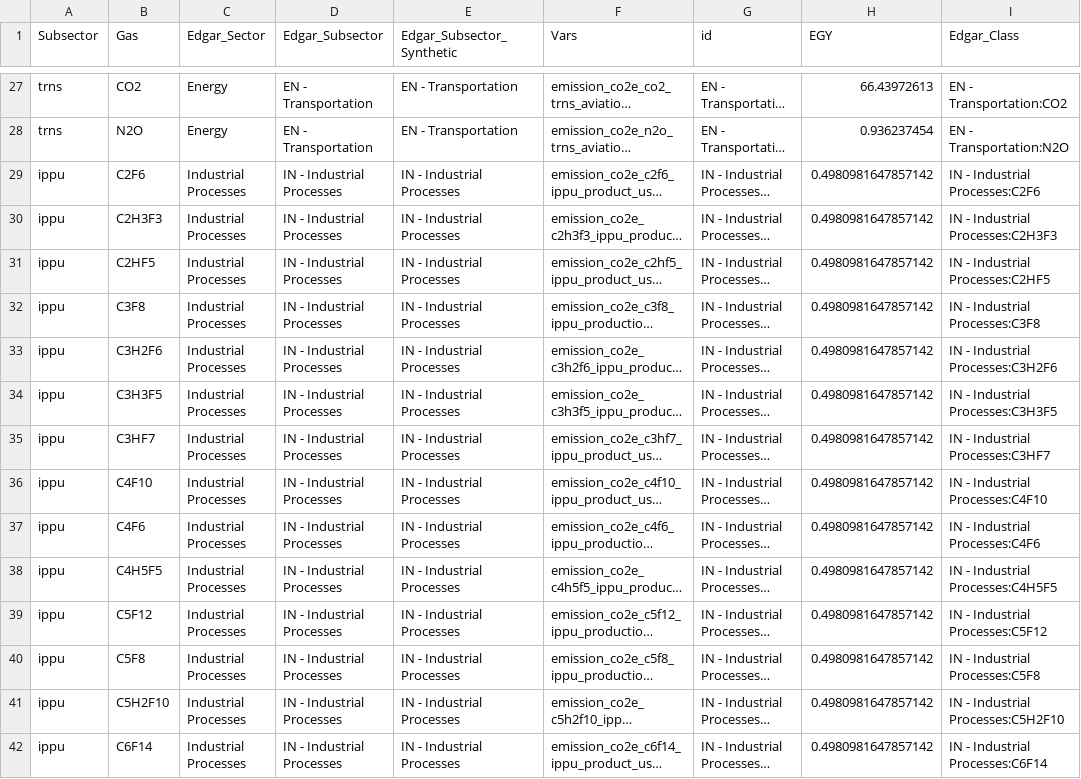
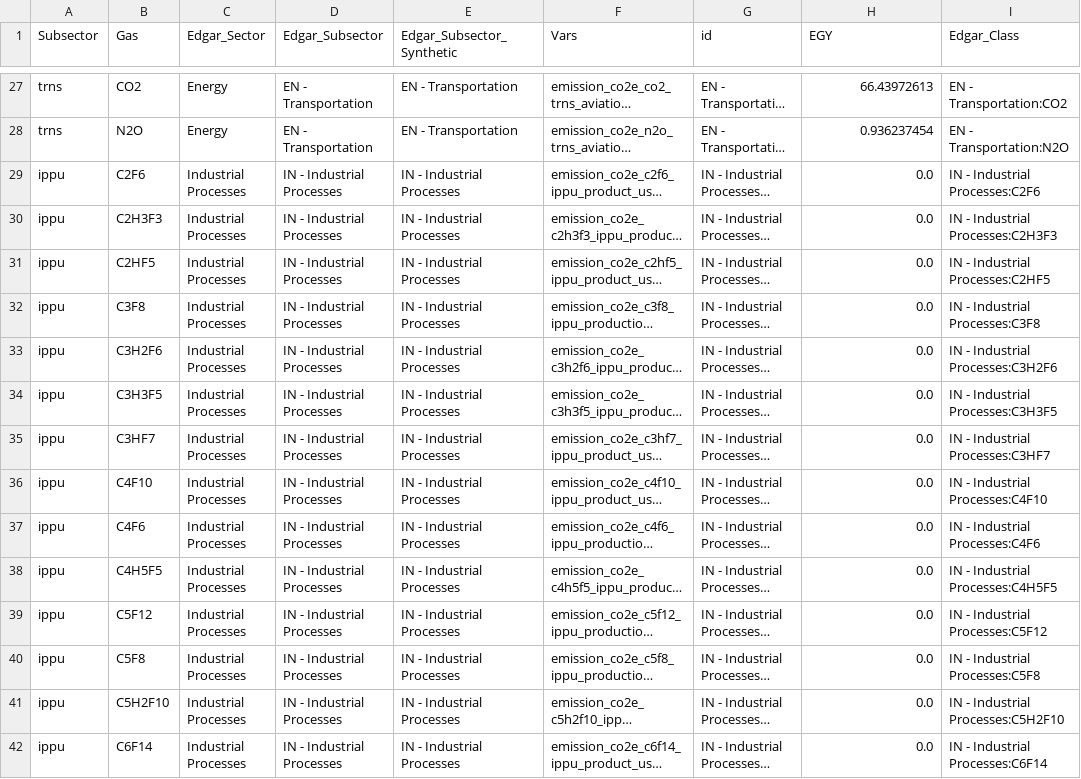
Before and after one commit to sisepuede-framework/ssp_emission_targets, a CSV file: output/emission_targets_egypt_2022.csv, drawn as a sheet; only a part is shown, gaps mark what is left out; long unchanged cells end in …; the diff covers the shown part only; the diff names each change by its address in the sheet, - before the commit and + after, or states it on an @@ line.

```diff
--- a/output/emission_targets_egypt_2022.csv
+++ b/output/emission_targets_egypt_2022.csv
-H29:H42 (EGY): 0.4980981647857142
+H29:H42 (EGY): 0.0
```
Also changed, not shown: 15 edited cells elsewhere in this file, 1 other file.
